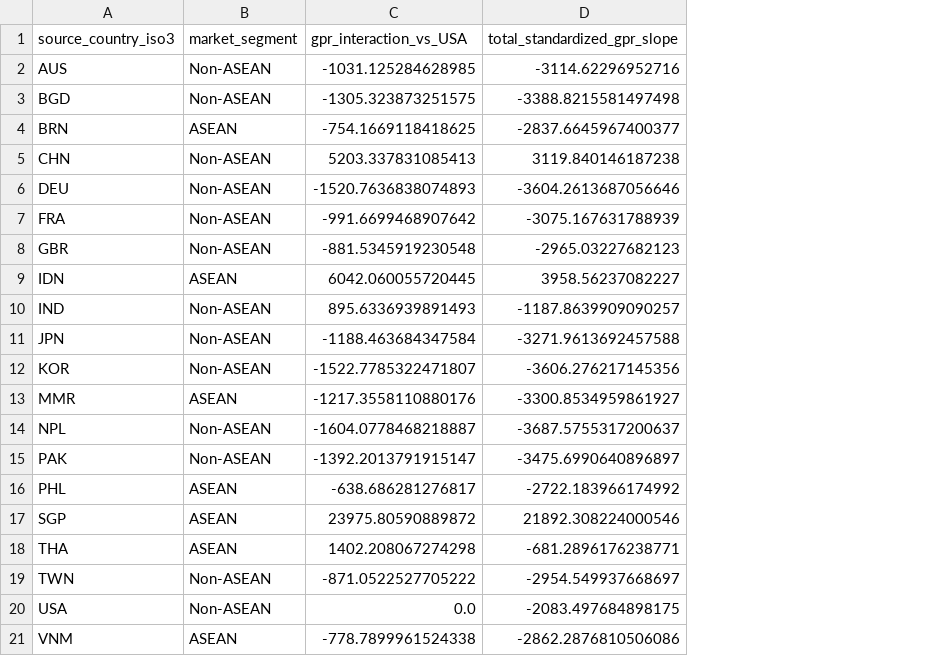
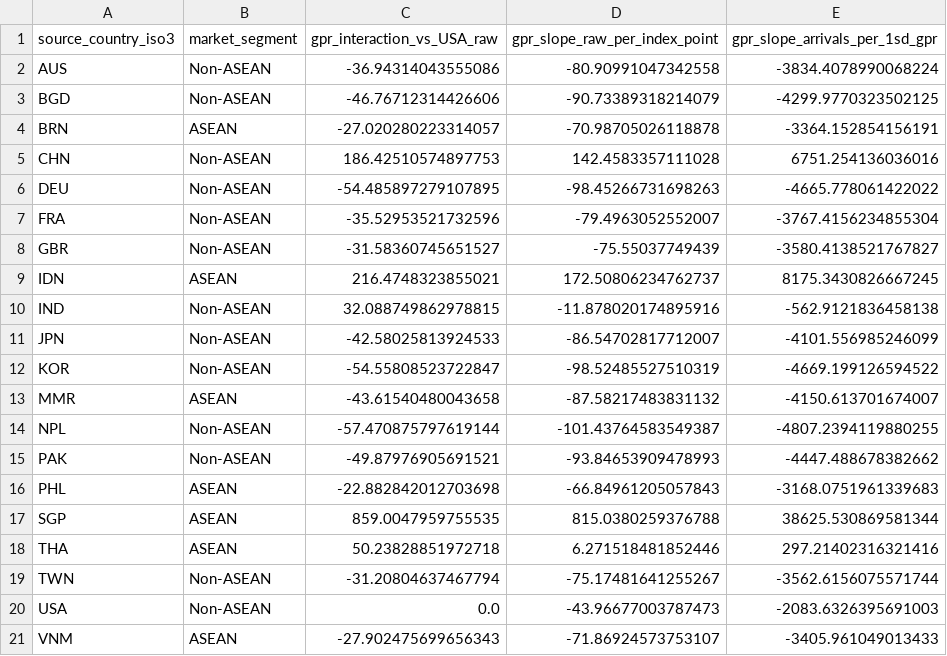
Before and after one commit to william20808/nexora_dosm, a CSV file: machine_learning/outputs/gpr_country_ridge_interaction.csv, drawn as a sheet; removed rows and columns are numbered as before the commit, all else as after; the diff names each change by its address in the sheet, - before the commit and + after, or states it on an @@ line.

Commit message:
Finalize ML forecasting pipeline
Fix backtest eligibility and GPR slope recovery

```diff
--- a/machine_learning/outputs/gpr_country_ridge_interaction.csv
+++ b/machine_learning/outputs/gpr_country_ridge_interaction.csv
-column C (gpr_interaction_vs_USA), rows 2-21: -1031.125284628985 | -1305.323873251575 | -754.1669118418625 | 5203.337831085413 | -1520.7636838074893 | -991.6699468907642 | -881.5345919230548 | 6042.060055720445 | 895.6336939891493 | -1188.463684347584 | -1522.7785322471807 | -1217.3558110880176 | -1604.0778468218887 | -1392.2013791915147 | -638.686281276817 | 23975.80590889872 | 1402.208067274298 | -871.0522527705222 | 0.0 | -778.7899961524338
-column D (total_standardized_gpr_slope), rows 2-21: -3114.62296952716 | -3388.8215581497498 | -2837.6645967400377 | 3119.840146187238 | -3604.2613687056646 | -3075.167631788939 | -2965.03227682123 | 3958.56237082227 | -1187.8639909090257 | -3271.9613692457588 | -3606.276217145356 | -3300.8534959861927 | -3687.5755317200637 | -3475.6990640896897 | -2722.183966174992 | 21892.308224000546 | -681.2896176238771 | -2954.549937668697 | -2083.497684898175 | -2862.2876810506086
+column C (gpr_interaction_vs_USA_raw), rows 2-21: -36.94314043555086 | -46.76712314426606 | -27.020280223314057 | 186.42510574897753 | -54.485897279107895 | -35.52953521732596 | -31.58360745651527 | 216.4748323855021 | 32.088749862978815 | -42.58025813924533 | -54.55808523722847 | -43.61540480043658 | -57.470875797619144 | -49.87976905691521 | -22.882842012703698 | 859.0047959755535 | 50.23828851972718 | -31.20804637467794 | 0.0 | -27.902475699656343
+column D (gpr_slope_raw_per_index_point), rows 2-21: -80.90991047342558 | -90.73389318214079 | -70.98705026118878 | 142.4583357111028 | -98.45266731698263 | -79.4963052552007 | -75.55037749439 | 172.50806234762737 | -11.878020174895916 | -86.54702817712007 | -98.52485527510319 | -87.58217483831132 | -101.43764583549387 | -93.84653909478993 | -66.84961205057843 | 815.0380259376788 | 6.271518481852446 | -75.17481641255267 | -43.96677003787473 | -71.86924573753107
+column E (gpr_slope_arrivals_per_1sd_gpr), rows 2-21: -3834.4078990068224 | -4299.9770323502125 | -3364.152854156191 | 6751.254136036016 | -4665.778061422022 | -3767.4156234855304 | -3580.4138521767827 | 8175.3430826667245 | -562.9121836458138 | -4101.556985246099 | -4669.199126594522 | -4150.613701674007 | -4807.2394119880255 | -4447.488678382662 | -3168.0751961339683 | 38625.530869581344 | 297.21402316321416 | -3562.6156075571744 | -2083.6326395691003 | -3405.961049013433
```
Also changed, not shown: machine_learning/outputs/L3_vs_L4_sensitivity_summary.csv, machine_learning/outputs/backtest_accuracy_by_horizon.csv, 8 other files.
